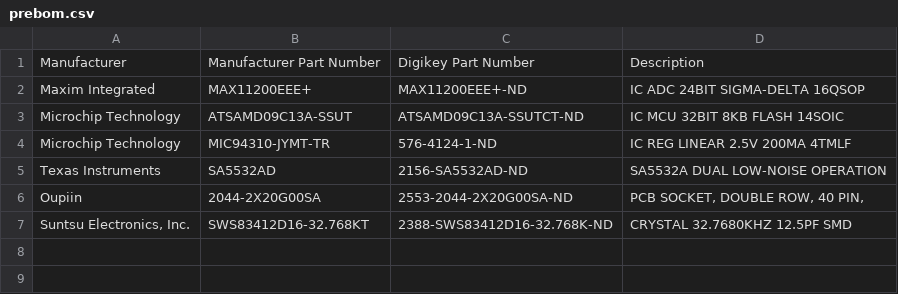
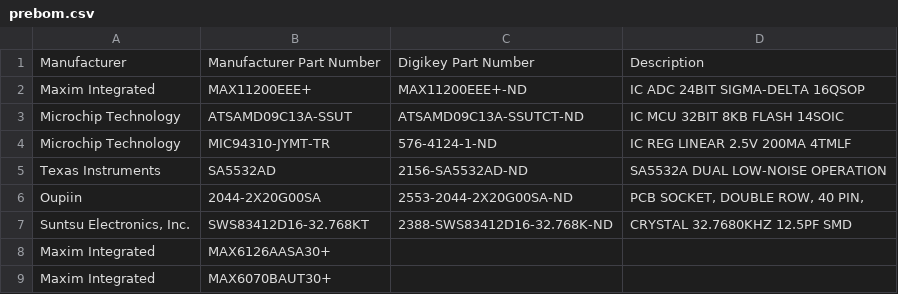
Before and after one commit to InterstitialTech/seismobot-hardware, a CSV file: prebom.csv, drawn as a sheet; the diff names each change by its address in the sheet, - before the commit and + after, or states it on an @@ line.

```diff
--- a/prebom.csv
+++ b/prebom.csv
+row 8: Maxim Integrated | MAX6126AASA30+
+row 9: Maxim Integrated | MAX6070BAUT30+
```
Also changed, not shown: 1 other file.
